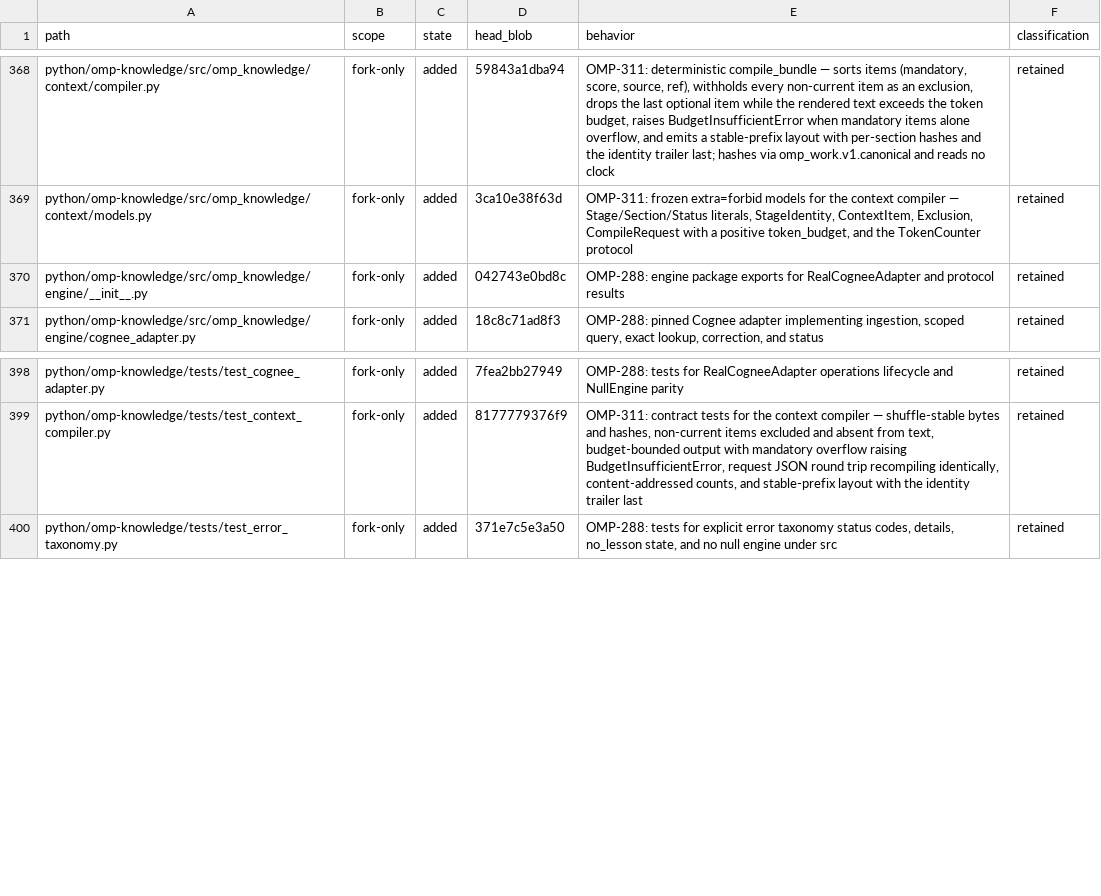
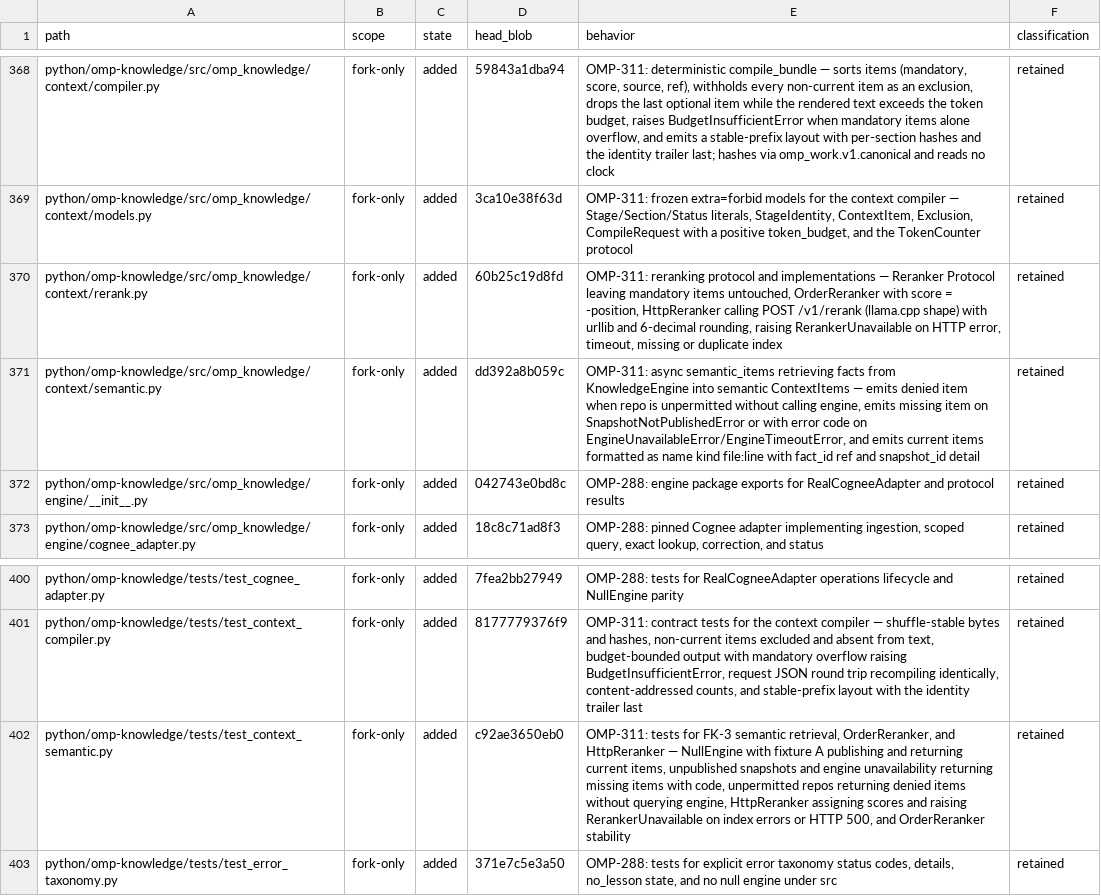
Before and after one commit to theturtlecsz/oh-my-pi, a TSV file: docs/upstream-fork-inventory.tsv, drawn as a sheet; only a part is shown, gaps mark what is left out.

Commit message:
OMP-311-s05: semantic retrieval and reranking for fleet context items

```diff
--- a/docs/upstream-fork-inventory.tsv
+++ b/docs/upstream-fork-inventory.tsv
@@ -369,2 +369,4 @@ python/omp-knowledge/src/omp_knowledge/context/compiler.py	fork-only	added	59843
 python/omp-knowledge/src/omp_knowledge/context/models.py	fork-only	added	3ca10e38f63d	OMP-311: frozen extra=forbid models for the context compiler — Stage/Section/Status literals, StageIdentity, ContextItem, Exclusion, CompileRequest with a positive token_budget, and the TokenCounter protocol	retained
+python/omp-knowledge/src/omp_knowledge/context/rerank.py	fork-only	added	60b25c19d8fd	OMP-311: reranking protocol and implementations — Reranker Protocol leaving mandatory items untouched, OrderReranker with score = -position, HttpReranker calling POST /v1/rerank (llama.cpp shape) with urllib and 6-decimal rounding, raising RerankerUnavailable on HTTP error, timeout, missing or duplicate index	retained
+python/omp-knowledge/src/omp_knowledge/context/semantic.py	fork-only	added	dd392a8b059c	OMP-311: async semantic_items retrieving facts from KnowledgeEngine into semantic ContextItems — emits denied item when repo is unpermitted without calling engine, emits missing item on SnapshotNotPublishedError or with error code on EngineUnavailableError/EngineTimeoutError, and emits current items formatted as name kind file:line with fact_id ref and snapshot_id detail	retained
 python/omp-knowledge/src/omp_knowledge/engine/__init__.py	fork-only	added	042743e0bd8c	OMP-288: engine package exports for RealCogneeAdapter and protocol results	retained
@@ -399,2 +401,3 @@ python/omp-knowledge/tests/test_cognee_adapter.py	fork-only	added	7fea2bb27949	O
 python/omp-knowledge/tests/test_context_compiler.py	fork-only	added	8177779376f9	OMP-311: contract tests for the context compiler — shuffle-stable bytes and hashes, non-current items excluded and absent from text, budget-bounded output with mandatory overflow raising BudgetInsufficientError, request JSON round trip recompiling identically, content-addressed counts, and stable-prefix layout with the identity trailer last	retained
+python/omp-knowledge/tests/test_context_semantic.py	fork-only	added	c92ae3650eb0	OMP-311: tests for FK-3 semantic retrieval, OrderReranker, and HttpReranker — NullEngine with fixture A publishing and returning current items, unpublished snapshots and engine unavailability returning missing items with code, unpermitted repos returning denied items without querying engine, HttpReranker assigning scores and raising RerankerUnavailable on index errors or HTTP 500, and OrderReranker stability	retained
 python/omp-knowledge/tests/test_error_taxonomy.py	fork-only	added	371e7c5e3a50	OMP-288: tests for explicit error taxonomy status codes, details, no_lesson state, and no null engine under src	retained
```
Also changed, not shown: 3 other files.
